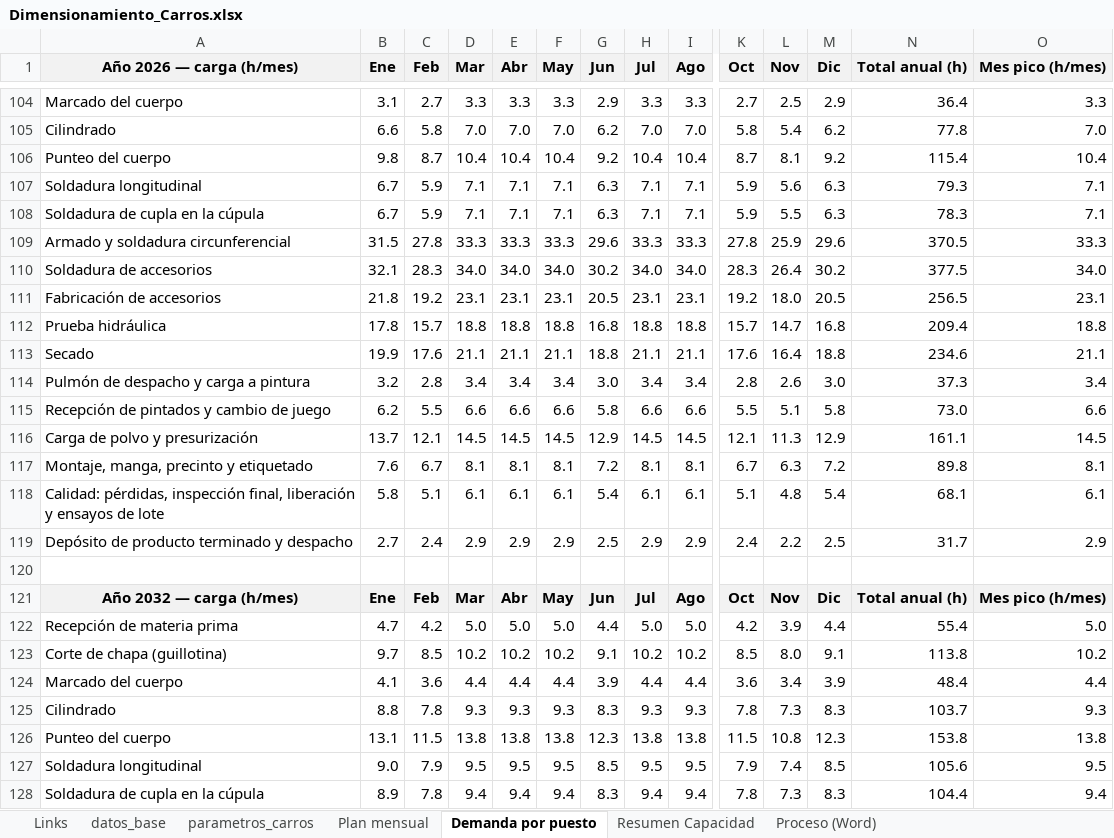
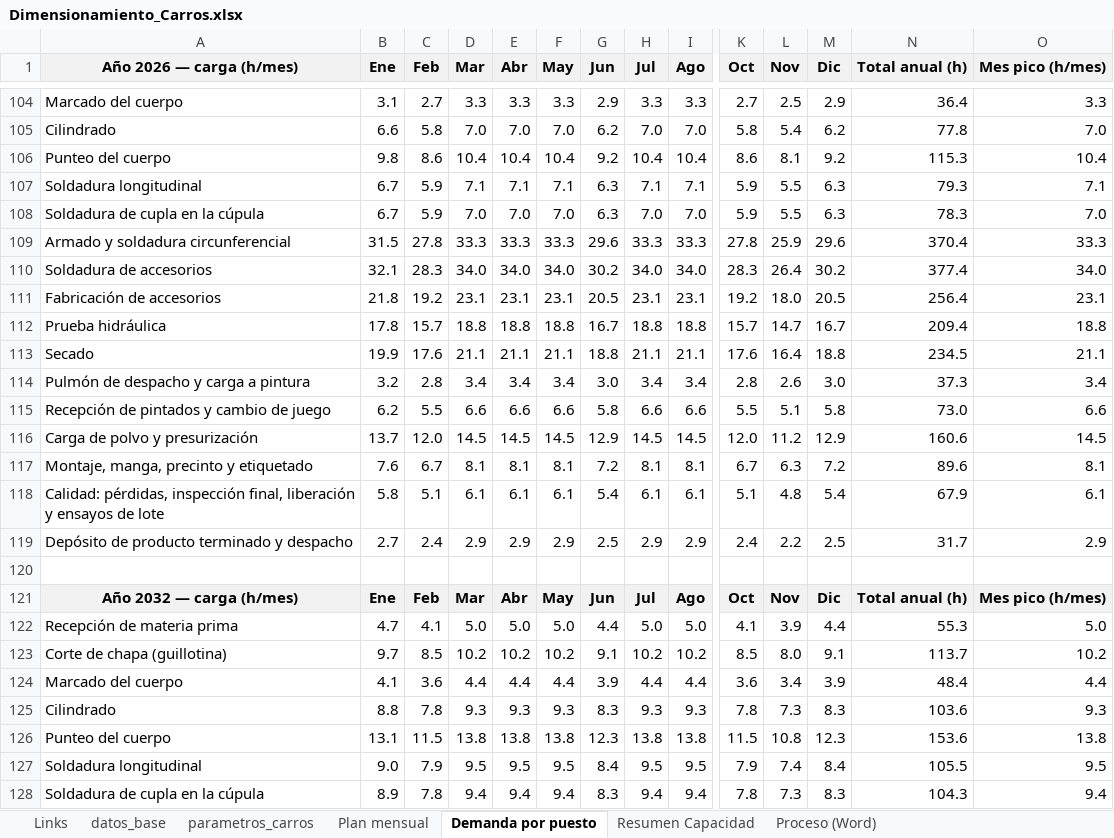
Before and after one commit to TadeoSinay/planos_industrial_flama, an Excel workbook: salida/Dimensionamiento_Carros.xlsx, sheet Demanda por puesto, drawn as a sheet; only a part is shown, gaps mark what is left out; values as stored, in another font and other column widths than the file's, no borders; the diff covers the shown part only; the diff names each change by its address in the sheet, - before the commit and + after, or states it on an @@ line.

```diff
--- a/salida/Dimensionamiento_Carros.xlsx (sheet Demanda por puesto)
+++ b/salida/Dimensionamiento_Carros.xlsx (sheet Demanda por puesto)
-C106 (Feb): 8.7
+C106 (Feb): 8.6
-K106 (Oct): 8.7
+K106 (Oct): 8.6
-N106 (Total anual (h)): 115.4
+N106 (Total anual (h)): 115.3
-L107 (Nov): 5.6
+L107 (Nov): 5.5
-D108 (Mar): 7.1
+D108 (Mar): 7.0
-E108 (Abr): 7.1
+E108 (Abr): 7.0
-F108 (May): 7.1
+F108 (May): 7.0
-H108 (Jul): 7.1
+H108 (Jul): 7.0
-I108 (Ago): 7.1
+I108 (Ago): 7.0
-O108 (Mes pico (h/mes)): 7.1
+O108 (Mes pico (h/mes)): 7.0
-N109 (Total anual (h)): 370.5
+N109 (Total anual (h)): 370.4
-N110 (Total anual (h)): 377.5
+N110 (Total anual (h)): 377.4
-N111 (Total anual (h)): 256.5
+N111 (Total anual (h)): 256.4
-G112 (Jun): 16.8
+G112 (Jun): 16.7
-M112 (Dic): 16.8
+M112 (Dic): 16.7
-N113 (Total anual (h)): 234.6
+N113 (Total anual (h)): 234.5
-C116 (Feb): 12.1
+C116 (Feb): 12.0
-K116 (Oct): 12.1
+K116 (Oct): 12.0
-L116 (Nov): 11.3
+L116 (Nov): 11.2
-N116 (Total anual (h)): 161.1
+N116 (Total anual (h)): 160.6
-N117 (Total anual (h)): 89.8
+N117 (Total anual (h)): 89.6
-N118 (Total anual (h)): 68.1
+N118 (Total anual (h)): 67.9
-C122 (Feb): 4.2
+C122 (Feb): 4.1
-K122 (Oct): 4.2
+K122 (Oct): 4.1
-N122 (Total anual (h)): 55.4
+N122 (Total anual (h)): 55.3
-N123 (Total anual (h)): 113.8
+N123 (Total anual (h)): 113.7
-N125 (Total anual (h)): 103.7
+N125 (Total anual (h)): 103.6
-N126 (Total anual (h)): 153.8
+N126 (Total anual (h)): 153.6
-G127 (Jun): 8.5
+G127 (Jun): 8.4
-M127 (Dic): 8.5
+M127 (Dic): 8.4
-N127 (Total anual (h)): 105.6
+N127 (Total anual (h)): 105.5
-N128 (Total anual (h)): 104.4
+N128 (Total anual (h)): 104.3
```
Also changed, not shown: 224 edited cells elsewhere in this sheet, sheet Plan mensual, sheet datos_base, sheet Links, sheet Resumen Capacidad, formulas that keep their value, salida/Analisis_alternativas_corte_chapa.xlsx, salida/Dimensionamiento_Manuales.xlsx, 8 other files.
